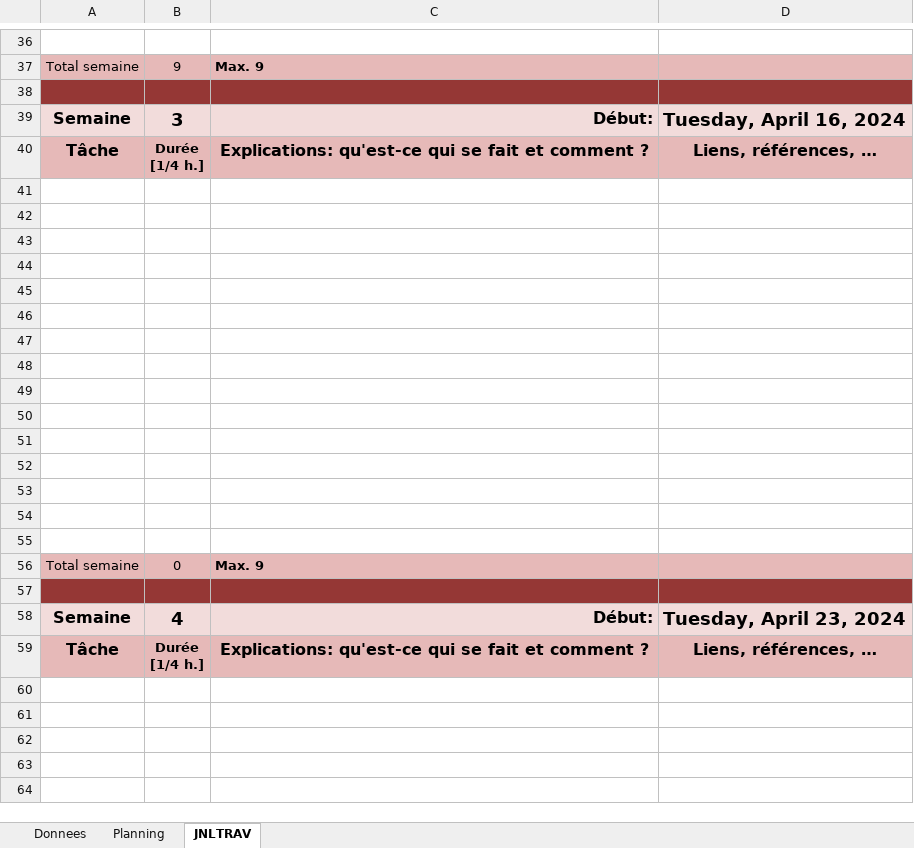
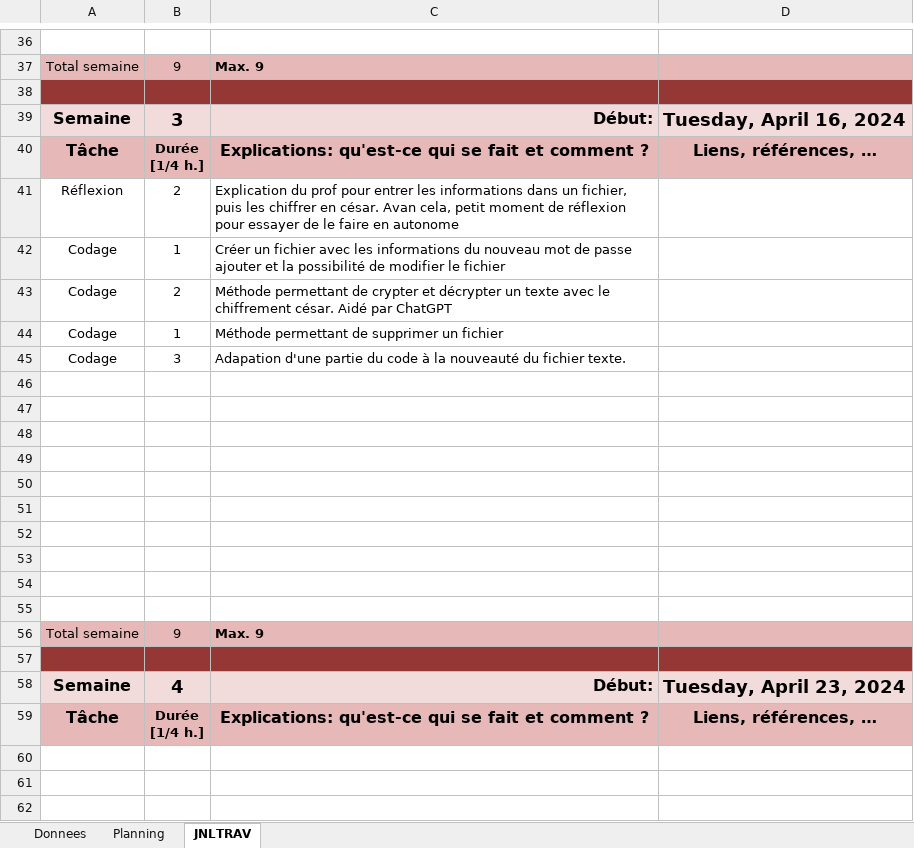
Before and after one commit to Kaeno123/P114_Secu_GDP, an Excel workbook: JND_PSecu114.xlsm, sheet JNLTRAV, drawn as a sheet; only a part is shown, gaps mark what is left out; the shorter side is filled out with more unchanged rows; values as stored, in another font and other column widths than the file's, no borders; charts and pictures not drawn; removed rows and columns are numbered as before the commit, all else as after; the diff names each change by its address in the sheet, - before the commit and + after, or states it on an @@ line.

```diff
--- a/JND_PSecu114.xlsm (sheet JNLTRAV)
+++ b/JND_PSecu114.xlsm (sheet JNLTRAV)
+row 41: Réflexion | 2 | Explication du prof pour entrer les informations dans un fichier, puis les chiffrer en césar. Avan cela, petit moment de réflexion pour essayer de le faire en autonome
+row 42: Codage | 1 | Créer un fichier avec les informations du nouveau mot de passe ajouter et la possibilité de modifier le fichier
+row 43: Codage | 2 | Méthode permettant de crypter et décrypter un texte avec le chiffrement césar. Aidé par ChatGPT
+row 44: Codage | 1 | Méthode permettant de supprimer un fichier
+row 45: Codage | 3 | Adapation d'une partie du code à la nouveauté du fichier texte.
-row 51: (empty)
-row 52: (empty)
-row 53: (empty)
-row 54: (empty)
-row 55: (empty)
-B56: 0
+B56: 9
```
Also changed, not shown: sheet Planning, charts or pictures, 11 other files.
